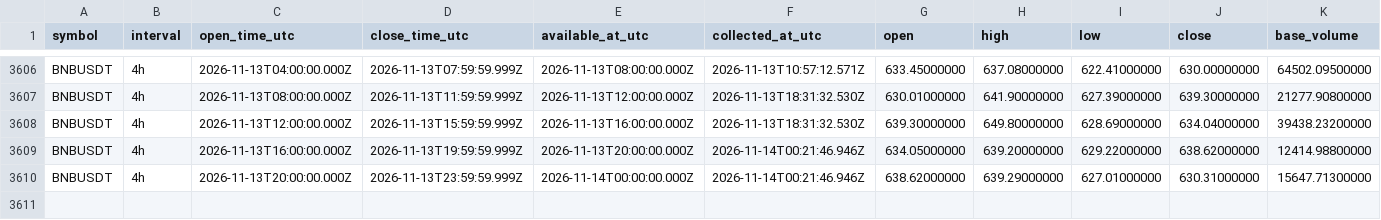
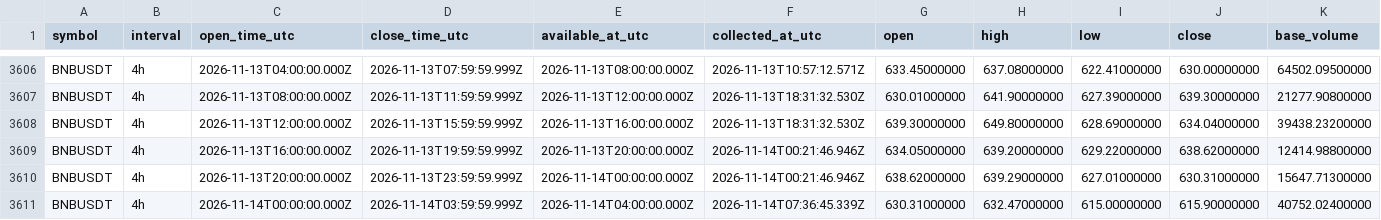
Before and after one commit to Tontsa128/-ai-trading-pro, a CSV file: historical-data/binance/BNBUSDT/4h.csv, drawn as a sheet; only a part is shown, gaps mark what is left out; rows hold the shown columns only; the diff names each change by its address in the sheet, - before the commit and + after, or states it on an @@ line.

```diff
--- a/historical-data/binance/BNBUSDT/4h.csv
+++ b/historical-data/binance/BNBUSDT/4h.csv
+row 3611: BNBUSDT | 4h | 2026-11-14T00:00:00.000Z | 2026-11-14T03:59:59.999Z | 2026-11-14T04:00:00.000Z | 2026-11-14T07:36:45.339Z | 630.31000000 | 632.47000000 | 615.00000000 | 615.90000000 | 40752.02400000
```
Also changed, not shown: historical-data/binance/BTCUSDT/4h.csv, historical-data/binance/DOGEUSDT/4h.csv, 12 other files.
